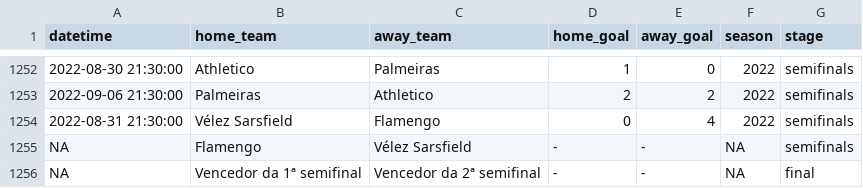
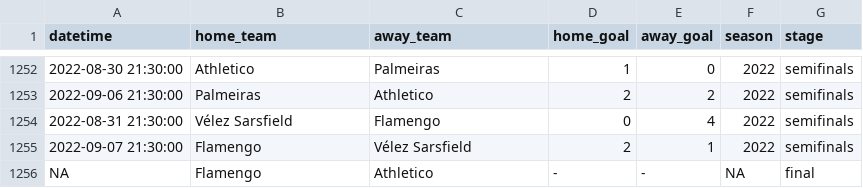
Before and after one commit to ricardo-mattoss/Brazilian-Soccer-Data, a CSV file: Data/Libertadores_Matches.csv, drawn as a sheet; only a part is shown, gaps mark what is left out.

```diff
--- a/Data/Libertadores_Matches.csv
+++ b/Data/Libertadores_Matches.csv
@@ -1254,3 +1254,3 @@
 2022-08-31 21:30:00,"Vélez Sarsfield","Flamengo","0","4",2022,"semifinals"
-NA,"Flamengo","Vélez Sarsfield","-","-",NA,"semifinals"
-NA,"Vencedor da 1ª semifinal","Vencedor da 2ª semifinal","-","-",NA,"final"
+2022-09-07 21:30:00,"Flamengo","Vélez Sarsfield","2","1",2022,"semifinals"
+NA,"Flamengo","Athletico","-","-",NA,"final"
```
